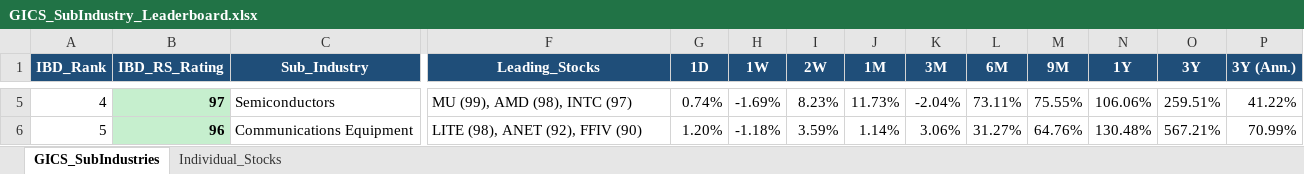
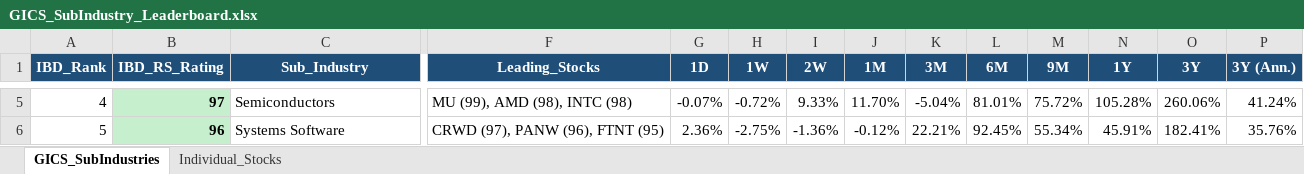
Before and after one commit to Jamesssurfer/GICS-Tracker, an Excel workbook: GICS_SubIndustry_Leaderboard.xlsx, sheet GICS_SubIndustries, drawn as a sheet; only a part is shown, gaps mark what is left out; values as stored, in another font and other column widths than the file's, no borders; the diff covers the shown part only; the diff names each change by its address in the sheet, - before the commit and + after, or states it on an @@ line.

Commit message:
Auto-update: S&P 500 GICS Sub-Industry RS Leaderboard (2026-09-30)

```diff
--- a/GICS_SubIndustry_Leaderboard.xlsx (sheet GICS_SubIndustries)
+++ b/GICS_SubIndustry_Leaderboard.xlsx (sheet GICS_SubIndustries)
-F5 (Leading_Stocks): MU (99), AMD (98), INTC (97)
+F5 (Leading_Stocks): MU (99), AMD (98), INTC (98)
-G5 (1D): 0.74%
+G5 (1D): -0.07%
-H5 (1W): -1.69%
+H5 (1W): -0.72%
-I5 (2W): 8.23%
+I5 (2W): 9.33%
-J5 (1M): 11.73%
+J5 (1M): 11.70%
-K5 (3M): -2.04%
+K5 (3M): -5.04%
-L5 (6M): 73.11%
+L5 (6M): 81.01%
-M5 (9M): 75.55%
+M5 (9M): 75.72%
-N5 (1Y): 106.06%
+N5 (1Y): 105.28%
-O5 (3Y): 259.51%
+O5 (3Y): 260.06%
-P5 (3Y (Ann.)): 41.22%
+P5 (3Y (Ann.)): 41.24%
-C6 (Sub_Industry): Communications Equipment
+C6 (Sub_Industry): Systems Software
-F6 (Leading_Stocks): LITE (98), ANET (92), FFIV (90)
+F6 (Leading_Stocks): CRWD (97), PANW (96), FTNT (95)
-G6 (1D): 1.20%
+G6 (1D): 2.36%
-H6 (1W): -1.18%
+H6 (1W): -2.75%
-I6 (2W): 3.59%
+I6 (2W): -1.36%
-J6 (1M): 1.14%
+J6 (1M): -0.12%
-K6 (3M): 3.06%
+K6 (3M): 22.21%
-L6 (6M): 31.27%
+L6 (6M): 92.45%
-M6 (9M): 64.76%
+M6 (9M): 55.34%
-N6 (1Y): 130.48%
+N6 (1Y): 45.91%
-O6 (3Y): 567.21%
+O6 (3Y): 182.41%
-P6 (3Y (Ann.)): 70.99%
+P6 (3Y (Ann.)): 35.76%
```
Also changed, not shown: 1627 edited cells elsewhere in this sheet, sheet Individual_Stocks.
